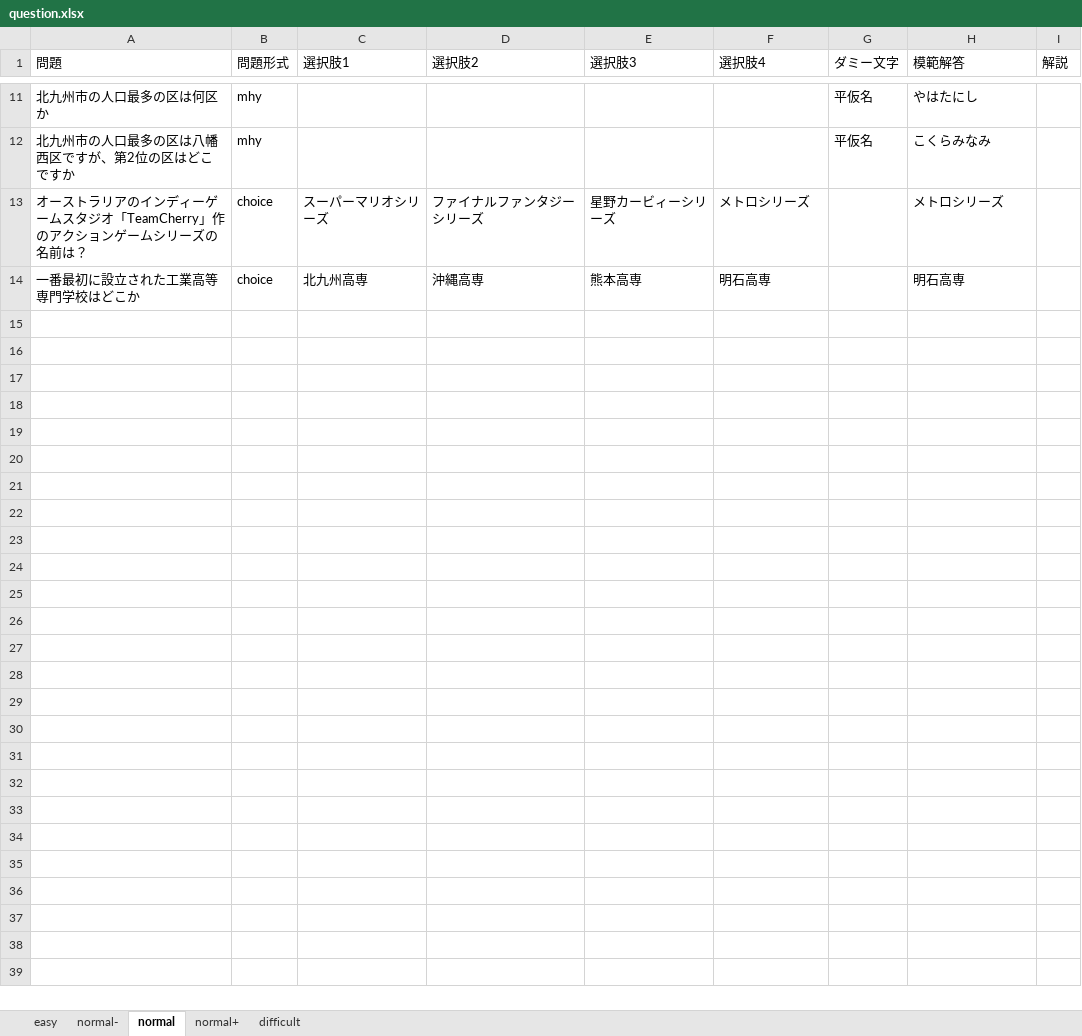
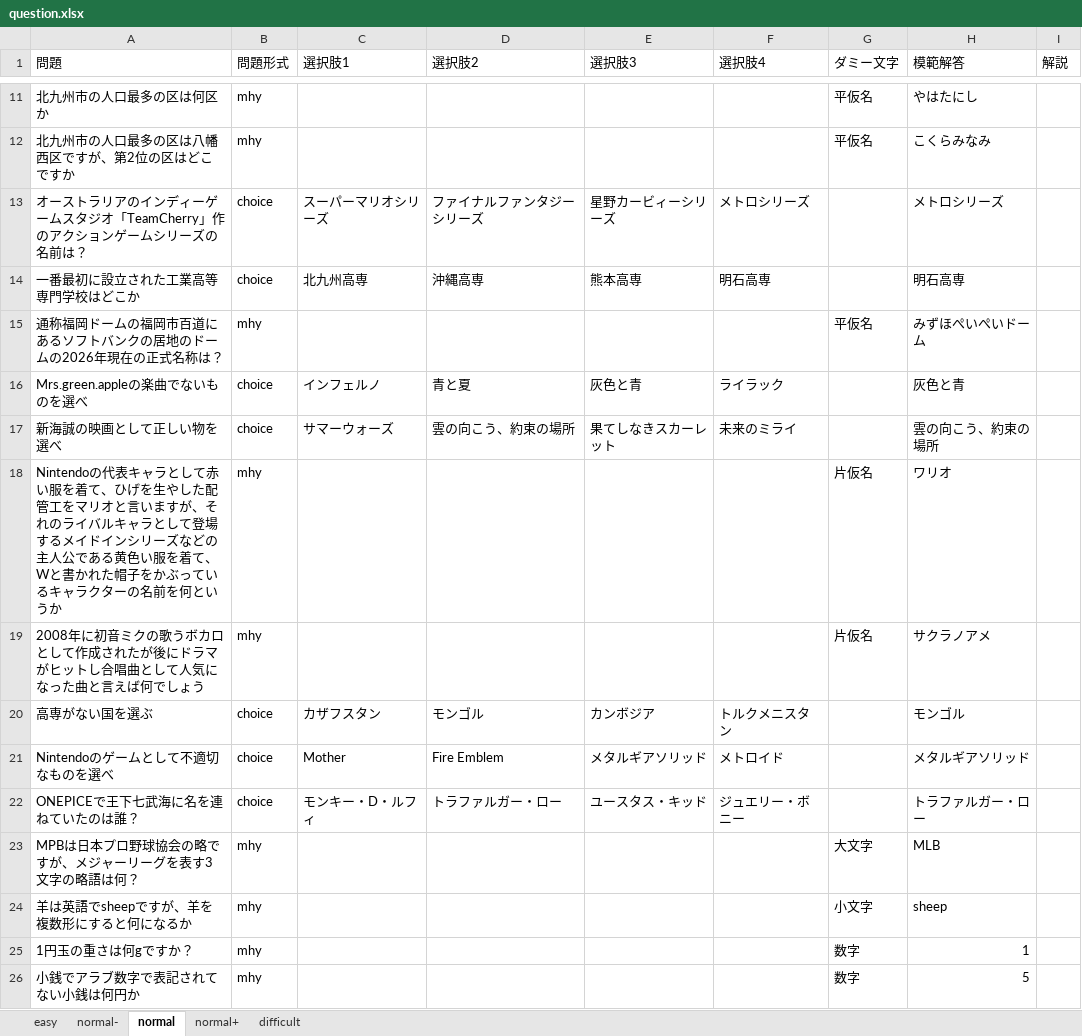
Before and after one commit to csryo25k/quizz-app, an Excel workbook: questions/question.xlsx, sheet normal, drawn as a sheet; only a part is shown, gaps mark what is left out; values as stored, in another font and other column widths than the file's, no borders; the diff covers the shown part only; the diff names each change by its address in the sheet, - before the commit and + after, or states it on an @@ line.

```diff
--- a/questions/question.xlsx (sheet normal)
+++ b/questions/question.xlsx (sheet normal)
+row 15: 通称福岡ドームの福岡市百道にあるソフトバンクの居地のドームの2026年現在の正式名称は？ | mhy |  |  |  |  | 平仮名 | みずほぺいぺいドーム
+row 16: Mrs.green.appleの楽曲でないものを選べ | choice | インフェルノ | 青と夏 | 灰色と青 | ライラック |  | 灰色と青
+row 17: 新海誠の映画として正しい物を選べ | choice | サマーウォーズ | 雲の向こう、約束の場所 | 果てしなきスカーレット | 未来のミライ |  | 雲の向こう、約束の場所
+row 18: Nintendoの代表キャラとして赤い服を着て、ひげを生やした配管工をマリオと言いますが、それのライバルキャラとして登場するメイドインシリーズなどの主人公である黄色い服を着て、Wと書かれた帽子をかぶっているキャラクターの名前を何というか | mhy |  |  |  |  | 片仮名 | ワリオ
+row 19: 2008年に初音ミクの歌うボカロとして作成されたが後にドラマがヒットし合唱曲として人気になった曲と言えば何でしょう | mhy |  |  |  |  | 片仮名 | サクラノアメ
+row 20: 高専がない国を選ぶ | choice | カザフスタン | モンゴル | カンボジア | トルクメニスタン |  | モンゴル
+row 21: Nintendoのゲームとして不適切なものを選べ | choice | Mother | Fire Emblem | メタルギアソリッド | メトロイド |  | メタルギアソリッド
+row 22: ONEPICEで王下七武海に名を連ねていたのは誰？ | choice | モンキー・D・ルフィ | トラファルガー・ロー | ユースタス・キッド | ジュエリー・ボニー |  | トラファルガー・ロー
+row 23: MPBは日本プロ野球協会の略ですが、メジャーリーグを表す3文字の略語は何？ | mhy |  |  |  |  | 大文字 | MLB
+row 24: 羊は英語でsheepですが、羊を複数形にすると何になるか | mhy |  |  |  |  | 小文字 | sheep
+row 25: 1円玉の重さは何gですか？ | mhy |  |  |  |  | 数字 | 1
+row 26: 小銭でアラブ数字で表記されてない小銭は何円か | mhy |  |  |  |  | 数字 | 5
```
Also changed, not shown: 12 added rows elsewhere in this sheet, sheet normal+, sheet normal-, sheet difficult, sheet easy, 1 other file.
